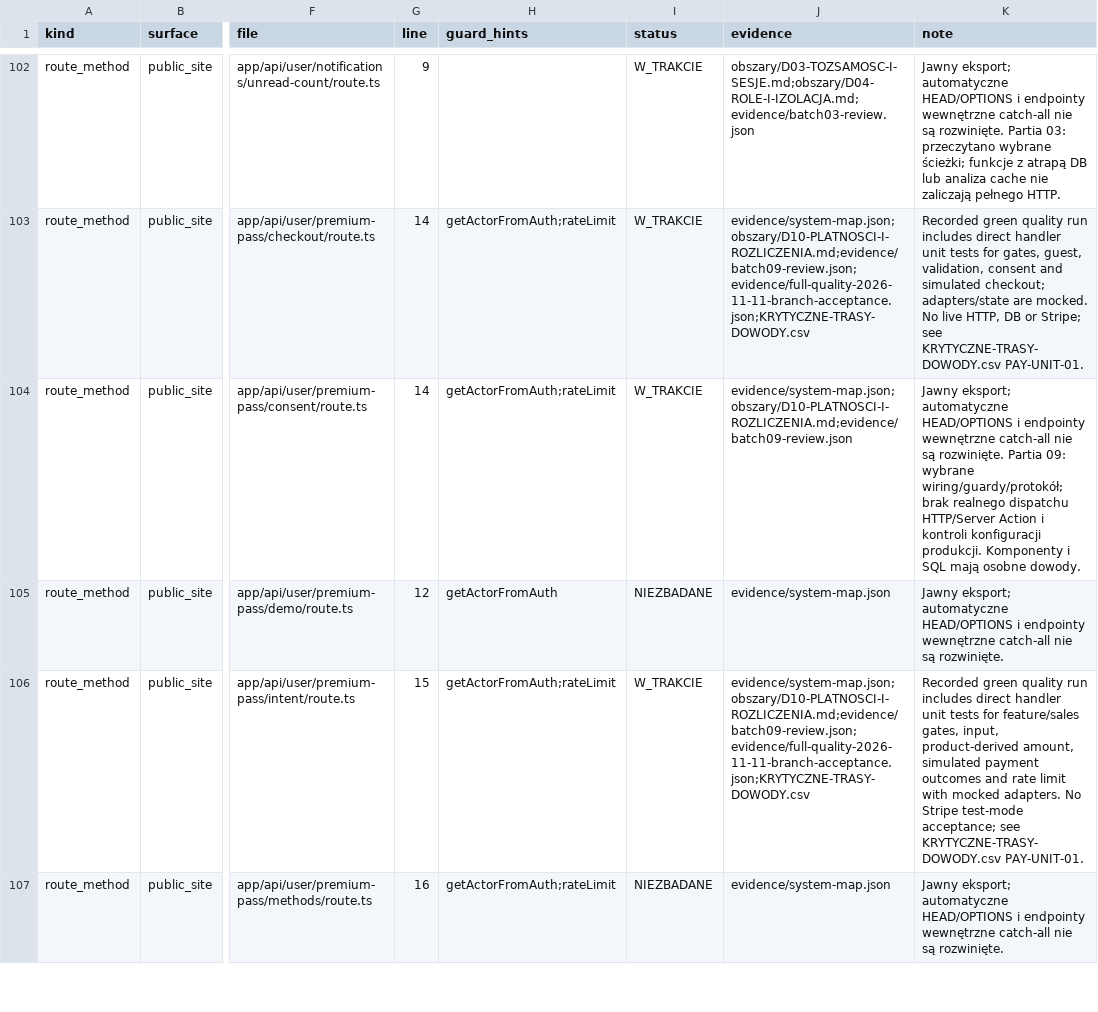
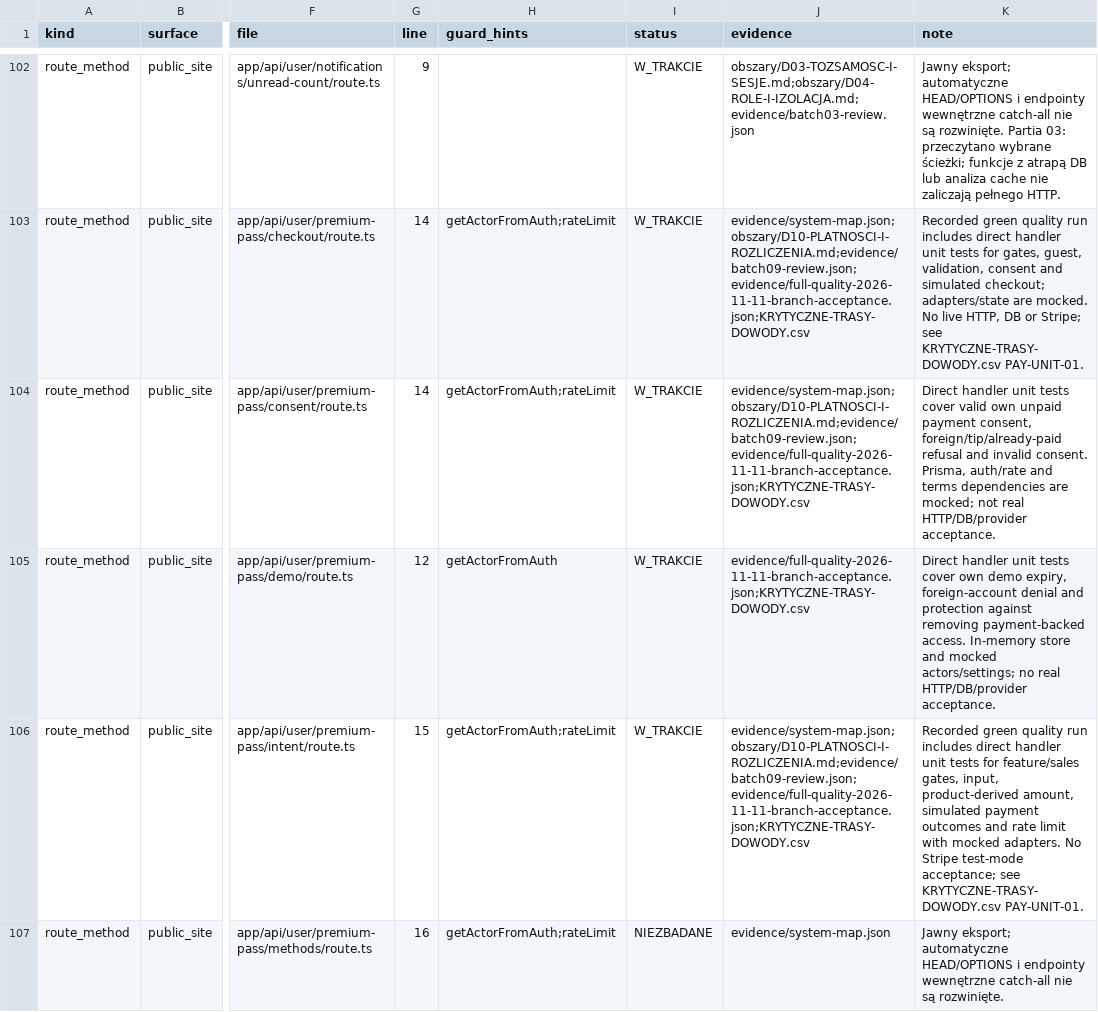
Before and after one commit to pawelekbyra/polutek-pl, a CSV file: docs/audit/2026-11-01-platform-research/program-audytu/POWIERZCHNIA-WEJSC.csv, drawn as a sheet; only a part is shown, gaps mark what is left out; the diff covers the shown part only; the diff names each change by its address in the sheet, - before the commit and + after, or states it on an @@ line.

```diff
--- a/docs/audit/2026-11-01-platform-research/program-audytu/POWIERZCHNIA-WEJSC.csv
+++ b/docs/audit/2026-11-01-platform-research/program-audytu/POWIERZCHNIA-WEJSC.csv
-J104 (evidence): evidence/system-map.json;obszary/D10-PLATNOSCI-I-ROZLICZENIA.md;evidence/batch09-review.json
+J104 (evidence): evidence/system-map.json;obszary/D10-PLATNOSCI-I-ROZLICZENIA.md;evidence/batch09-review.json;evidence/full-quality-2026-11-11-branch-acceptance.json;KRYTYCZNE-TRASY-DOWODY.csv
-K104 (note): Jawny eksport; automatyczne HEAD/OPTIONS i endpointy wewnętrzne catch-all nie są rozwinięte. Partia 09: wybrane wiring/guardy/protokół; brak realnego dispatchu HTTP/Server Action i kontroli konfiguracji produkcji. Komponenty i SQL mają osobne dowody.
+K104 (note): Direct handler unit tests cover valid own unpaid payment consent, foreign/tip/already-paid refusal and invalid consent. Prisma, auth/rate and terms dependencies are mocked; not real HTTP/DB/provider acceptance.
-I105 (status): NIEZBADANE
+I105 (status): W_TRAKCIE
-J105 (evidence): evidence/system-map.json
+J105 (evidence): evidence/full-quality-2026-11-11-branch-acceptance.json;KRYTYCZNE-TRASY-DOWODY.csv
-K105 (note): Jawny eksport; automatyczne HEAD/OPTIONS i endpointy wewnętrzne catch-all nie są rozwinięte.
+K105 (note): Direct handler unit tests cover own demo expiry, foreign-account denial and protection against removing payment-backed access. In-memory store and mocked actors/settings; no real HTTP/DB/provider acceptance.
```
Also changed, not shown: 3 edited cells elsewhere in this file, docs/audit/2026-11-01-platform-research/program-audytu/KRYTYCZNE-TRASY-DOWODY.csv, 2 other files.
